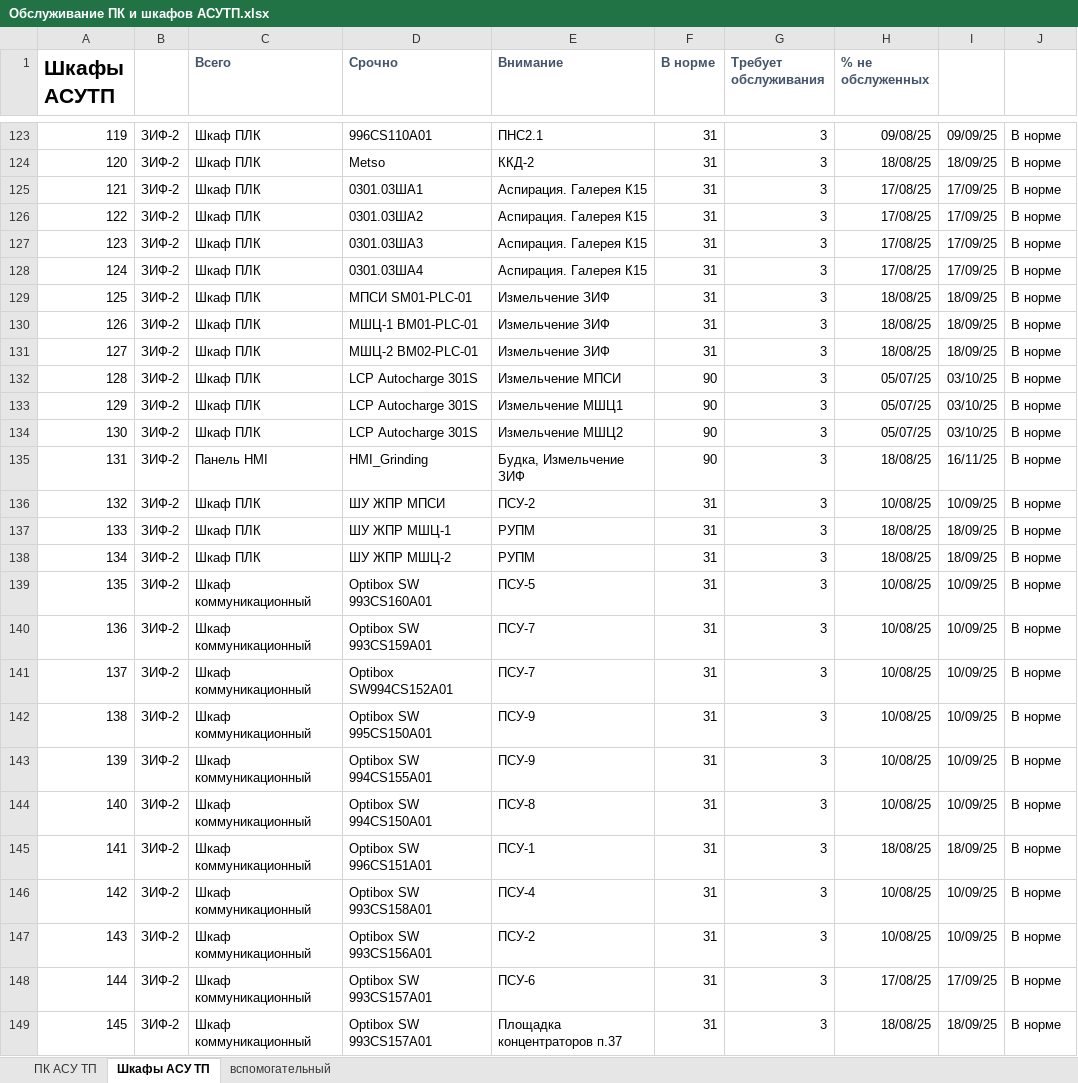
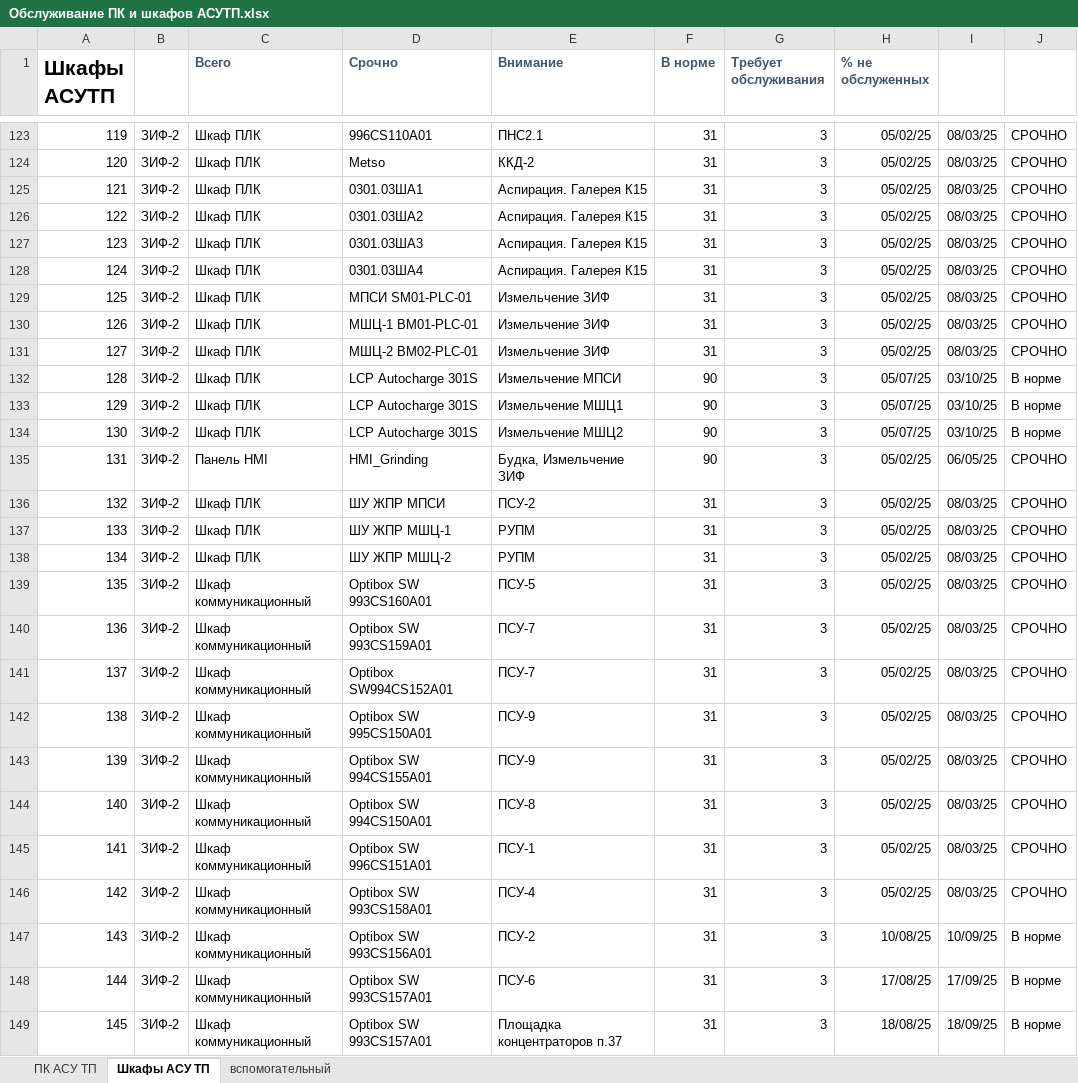
Before and after one commit to SemonoffArt/maintenance_alert, an Excel workbook: Обслуживание ПК и шкафов АСУТП.xlsx, sheet Шкафы АСУ ТП, drawn as a sheet; only a part is shown, gaps mark what is left out; values as stored, in another font and other column widths than the file's, no borders; charts and pictures and conditional formats not drawn; the diff covers the shown part only; the diff names each change by its address in the sheet, - before the commit and + after, or states it on an @@ line.

```diff
--- a/Обслуживание ПК и шкафов АСУТП.xlsx (sheet Шкафы АСУ ТП)
+++ b/Обслуживание ПК и шкафов АСУТП.xlsx (sheet Шкафы АСУ ТП)
-H123 (% не обслуженных): 09/08/25
+H123 (% не обслуженных): 05/02/25
-I123: 09/09/25
+I123: 08/03/25
-J123:J131: В норме
+J123:J131: СРОЧНО
-H124 (% не обслуженных): 18/08/25
+H124 (% не обслуженных): 05/02/25
-I124: 18/09/25
+I124: 08/03/25
-H125:H128 (% не обслуженных): 17/08/25
+H125:H128 (% не обслуженных): 05/02/25
-I125:I128: 17/09/25
+I125:I128: 08/03/25
-H129:H131 (% не обслуженных): 18/08/25
+H129:H131 (% не обслуженных): 05/02/25
-I129:I131: 18/09/25
+I129:I131: 08/03/25
-H135 (% не обслуженных): 18/08/25
+H135 (% не обслуженных): 05/02/25
-I135: 16/11/25
+I135: 06/05/25
-J135:J146: В норме
+J135:J146: СРОЧНО
-H136 (% не обслуженных): 10/08/25
+H136 (% не обслуженных): 05/02/25
-I136: 10/09/25
+I136: 08/03/25
-H137:H138 (% не обслуженных): 18/08/25
+H137:H138 (% не обслуженных): 05/02/25
-I137:I138: 18/09/25
+I137:I138: 08/03/25
-H139:H144 (% не обслуженных): 10/08/25
+H139:H144 (% не обслуженных): 05/02/25
-I139:I144: 10/09/25
+I139:I144: 08/03/25
-H145 (% не обслуженных): 18/08/25
+H145 (% не обслуженных): 05/02/25
-I145: 18/09/25
+I145: 08/03/25
-H146 (% не обслуженных): 10/08/25
+H146 (% не обслуженных): 05/02/25
-I146: 10/09/25
+I146: 08/03/25
```
Also changed, not shown: 1 added row, 1 removed row and 214 edited cells elsewhere in this sheet, 1 other file.
